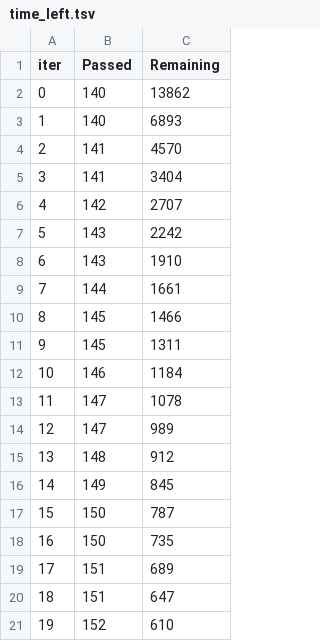
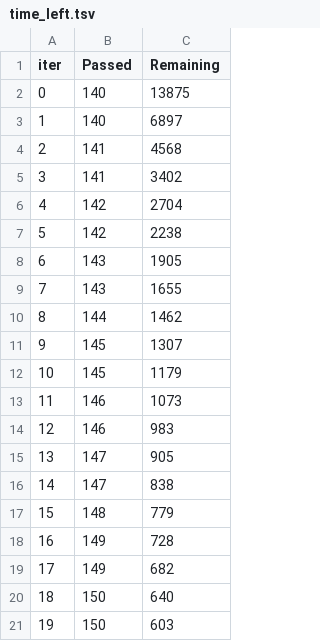
Before and after one commit to moizeali/mlproject, a TSV file: catboost_info/time_left.tsv, drawn as a sheet; only a part is shown; the diff covers the shown part only.

```diff
--- a/catboost_info/time_left.tsv
+++ b/catboost_info/time_left.tsv
@@ -1,21 +1,21 @@
 iter	Passed	Remaining
-0	140	13862
-1	140	6893
-2	141	4570
-3	141	3404
-4	142	2707
-5	143	2242
-6	143	1910
-7	144	1661
-8	145	1466
-9	145	1311
-10	146	1184
-11	147	1078
-12	147	989
-13	148	912
-14	149	845
-15	150	787
-16	150	735
-17	151	689
-18	151	647
-19	152	610
+0	140	13875
+1	140	6897
+2	141	4568
+3	141	3402
+4	142	2704
+5	142	2238
+6	143	1905
+7	143	1655
+8	144	1462
+9	145	1307
+10	145	1179
+11	146	1073
+12	146	983
+13	147	905
+14	147	838
+15	148	779
+16	149	728
+17	149	682
+18	150	640
+19	150	603
```
Also changed, not shown: 147 edited cells elsewhere in this file, 18 other files.
